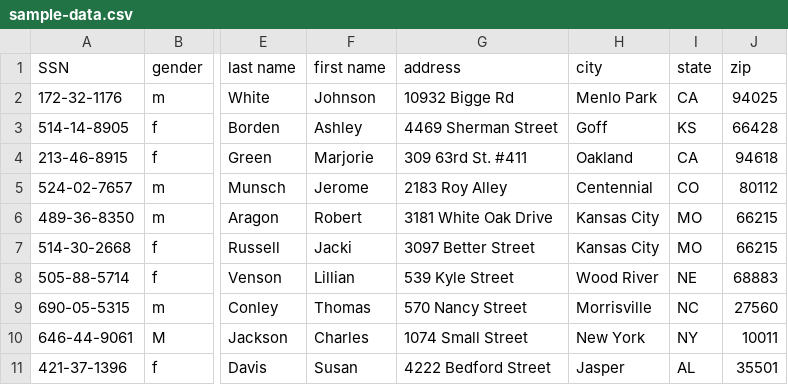
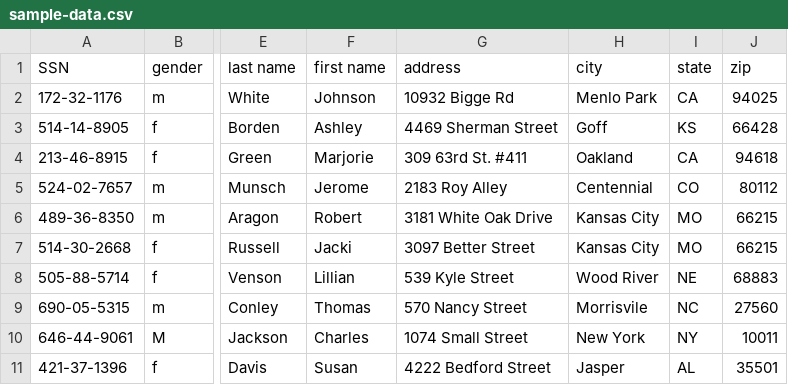
Before and after one commit to michaelenglert/dlp_test, a CSV file: sample-data.csv, drawn as a sheet; only a part is shown, gaps mark what is left out; the diff names each change by its address in the sheet, - before the commit and + after, or states it on an @@ line.

Commit message:
test

```diff
--- a/sample-data.csv
+++ b/sample-data.csv
-H9 (city): Morrisville
+H9 (city): Morrisvile
```
